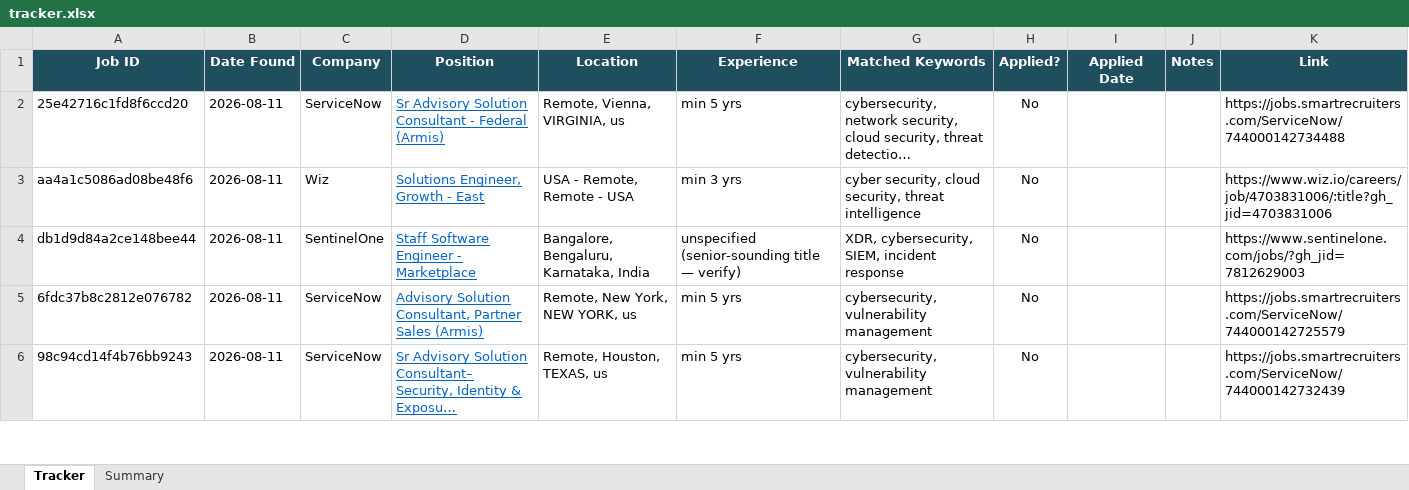
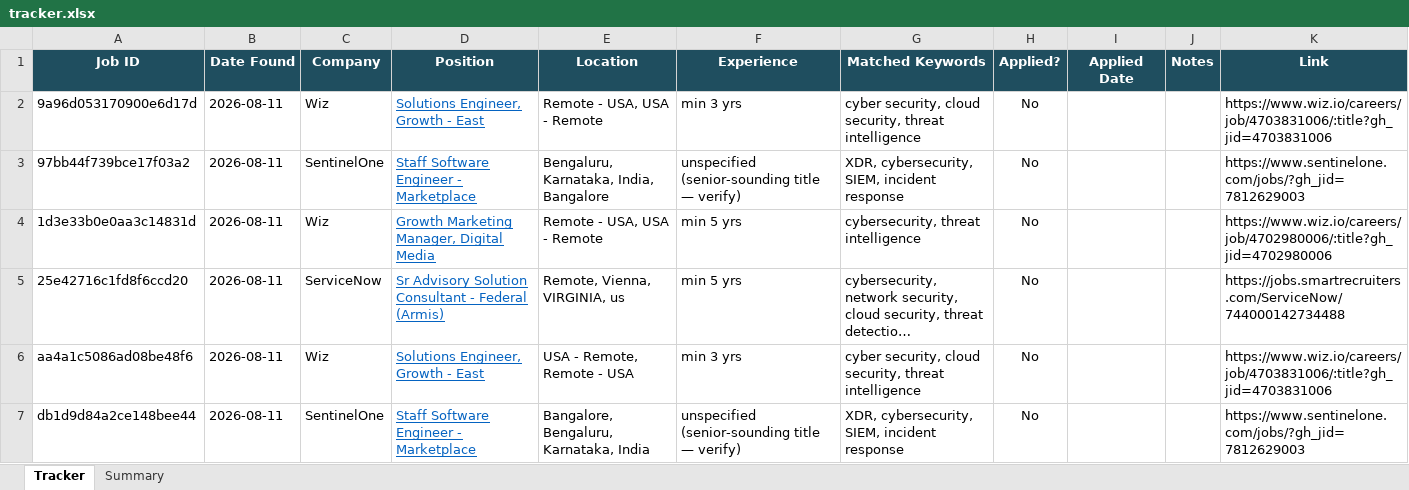
Before and after one commit to rajattiwari-stack/job-sentinel, an Excel workbook: tracker.xlsx, sheet Tracker, drawn as a sheet; only a part is shown; the shorter side is filled out with more unchanged rows; long unchanged cells end in …; values as stored, in another font and other column widths than the file's, no borders; conditional formats not drawn; the diff names each change by its address in the sheet, - before the commit and + after, or states it on an @@ line.

```diff
--- a/tracker.xlsx (sheet Tracker)
+++ b/tracker.xlsx (sheet Tracker)
+row 2: 9a96d053170900e6d17d | 2026-08-11 | Wiz | Solutions Engineer, Growth - East | Remote - USA, USA - Remote | min 3 yrs | cyber security, cloud security, threat intelligence | No |  |  | https://www.wiz.io/careers/job/4703831006/:title?gh_jid=4703831006
+row 3: 97bb44f739bce17f03a2 | 2026-08-11 | SentinelOne | Staff Software Engineer - Marketplace | Bengaluru, Karnataka, India, Bangalore | unspecified (senior-sounding title — verify) | XDR, cybersecurity, SIEM, incident response | No |  |  | https://www.sentinelone.com/jobs/?gh_jid=7812629003
+row 4: 1d3e33b0e0aa3c14831d | 2026-08-11 | Wiz | Growth Marketing Manager, Digital Media | Remote - USA, USA - Remote | min 5 yrs | cybersecurity, threat intelligence | No |  |  | https://www.wiz.io/careers/job/4702980006/:title?gh_jid=4702980006
```
Also changed, not shown: 1 other file.
